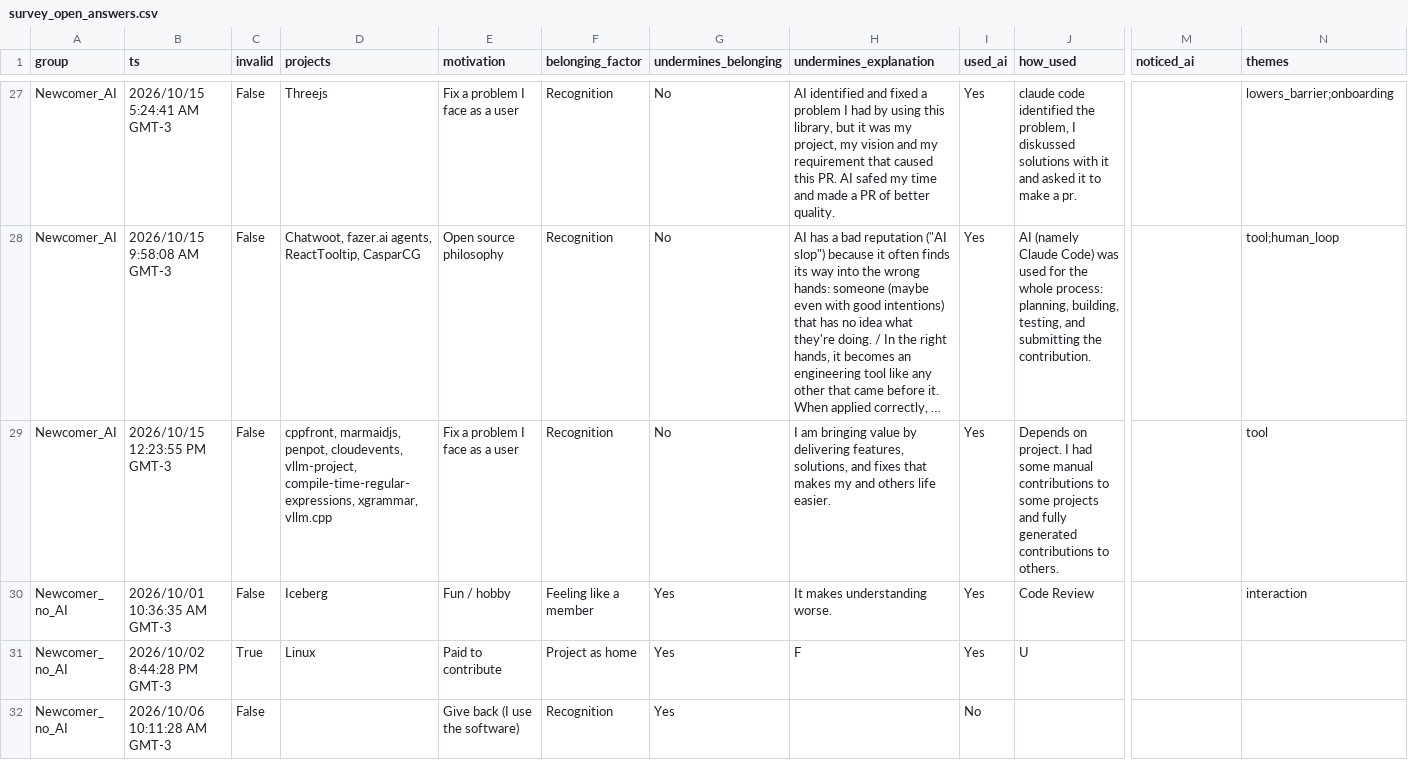
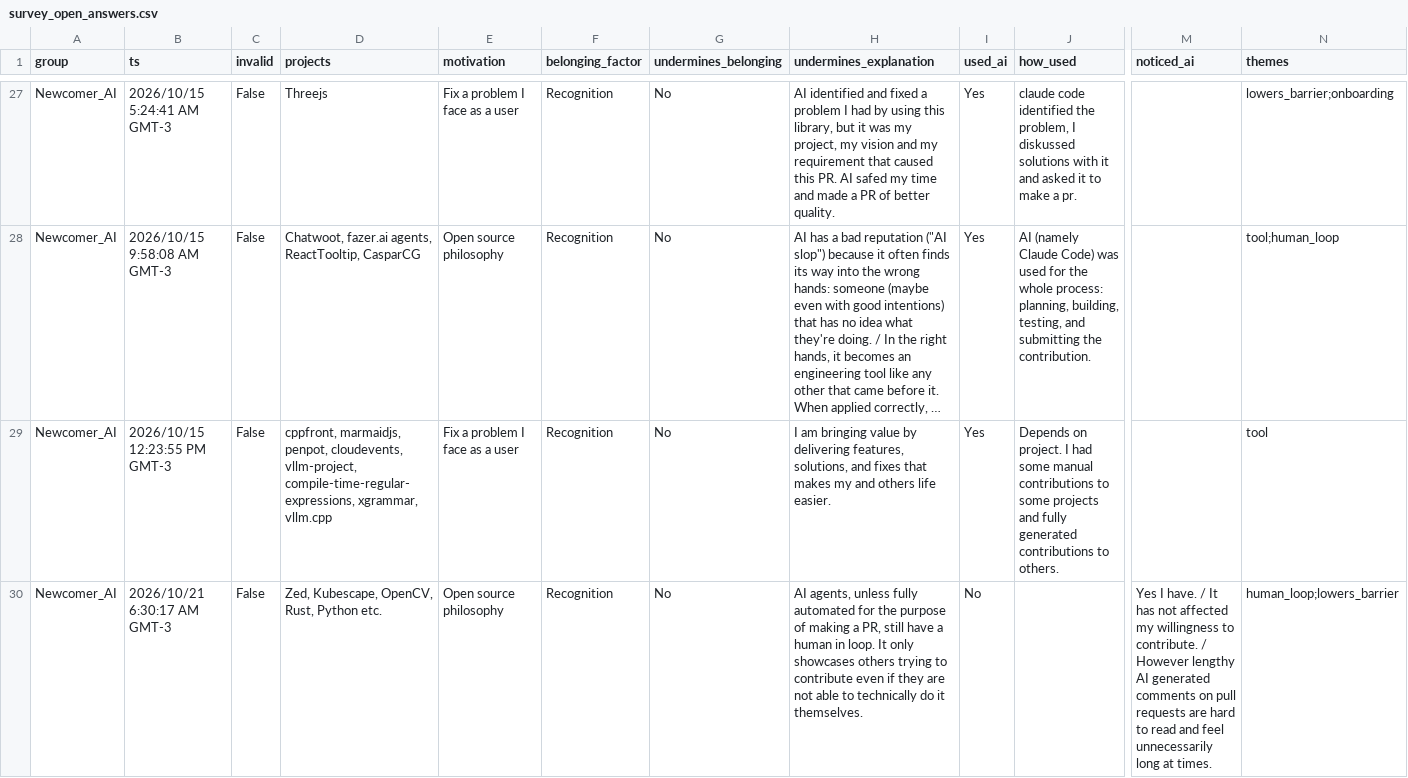
Before and after one commit to viictor1/Analise-IA-em-open-source, a CSV file: results_survey/survey_open_answers.csv, drawn as a sheet; only a part is shown, gaps mark what is left out; the shorter side is filled out with more unchanged rows; long unchanged cells end in …; rows hold the shown columns only; the diff covers the shown part only; the diff names each change by its address in the sheet, - before the commit and + after, or states it on an @@ line.

```diff
--- a/results_survey/survey_open_answers.csv
+++ b/results_survey/survey_open_answers.csv
+row 30: Newcomer_AI | 2026/10/21 6:30:17 AM GMT-3 | False | Zed, Kubescape, OpenCV, Rust, Python etc. | Open source philosophy | Recognition | No | AI agents, unless fully automated for the purpose of making a PR, still have a human in loop. It only showcases others trying to contribute even if they are not able to technically do it themselves. | No |  | Yes I have. / It has not affected my willingness to contribute. / However lengthy AI generated comments on pull requests are hard to read and feel unnecessarily long at times. | human_loop;lowers_barrier
```
Also changed, not shown: 2 added rows elsewhere in this file, results_survey/survey_closed_answers.csv, results_survey/survey_crosstabs.csv, 5 other files.
